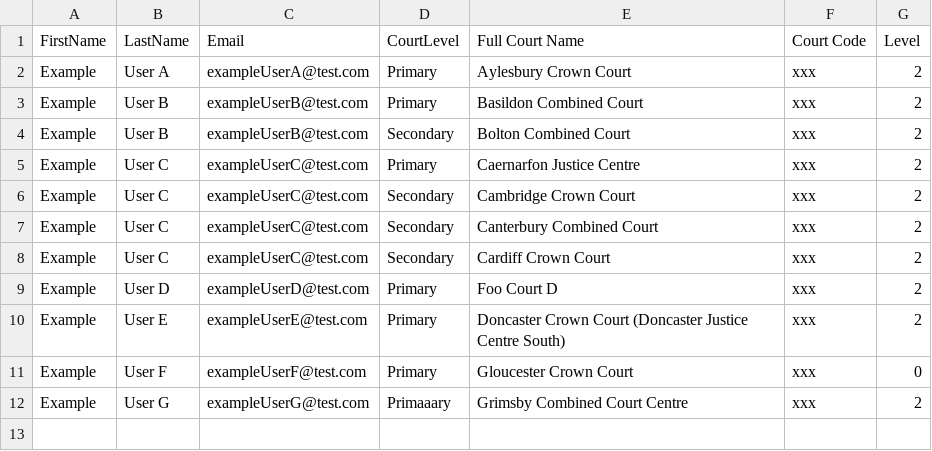
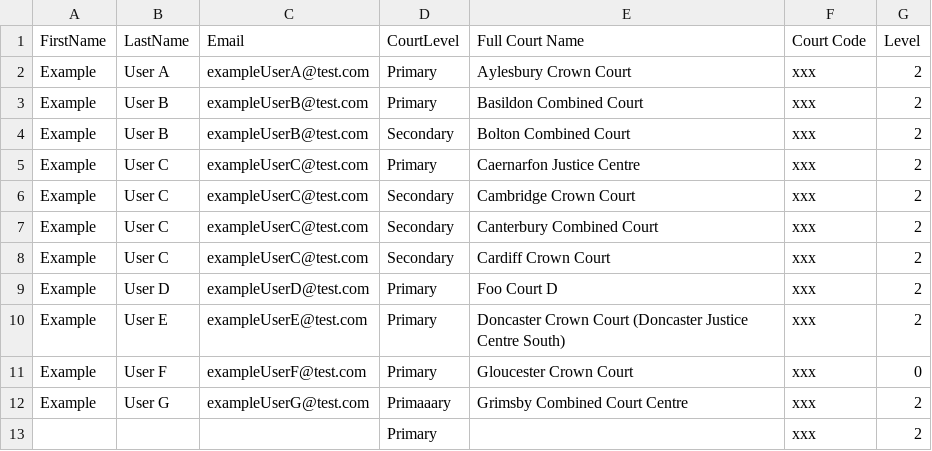
Before and after one commit to hmcts/pre-api, a CSV file: src/integrationTest/java/uk/gov/hmcts/reform/preapi/utils/Test_NRO_User_Import.csv, drawn as a sheet.

Commit message:
S28-3616: include test values for null identifiers

```diff
--- a/src/integrationTest/java/uk/gov/hmcts/reform/preapi/utils/Test_NRO_User_Import.csv
+++ b/src/integrationTest/java/uk/gov/hmcts/reform/preapi/utils/Test_NRO_User_Import.csv
@@ -12 +12,2 @@ Example,User F,exampleUserF@test.com,Primary,Gloucester Crown Court,xxx,0
 Example,User G,exampleUserG@test.com,Primaaary,Grimsby Combined Court Centre,xxx,2
+,,,Primary,,xxx,2
```
